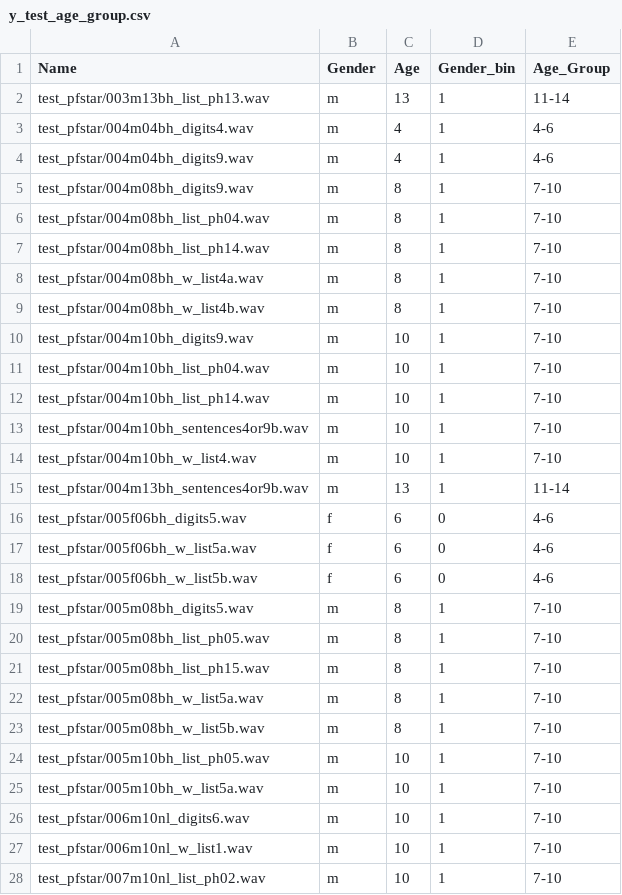
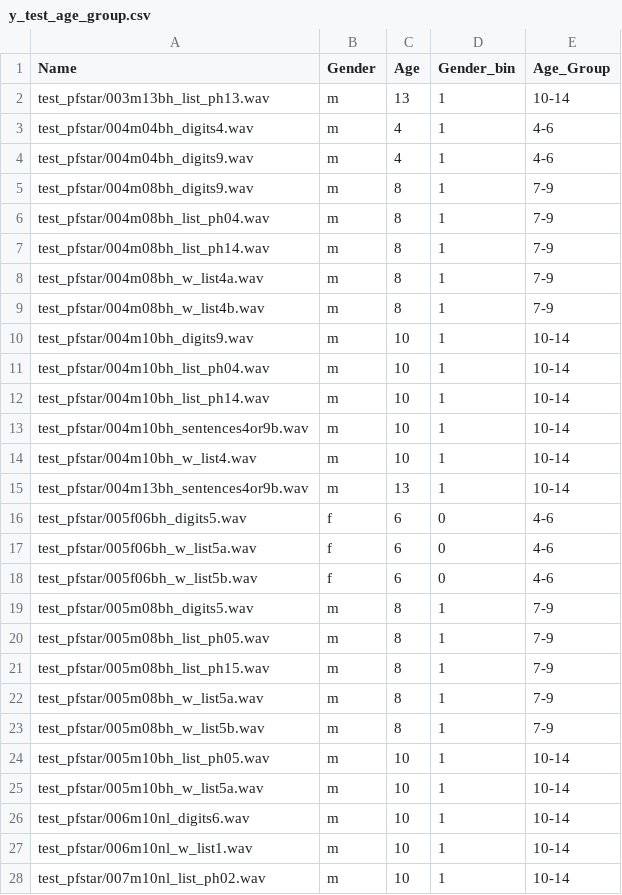
Before and after one commit to mo-jo-dev/wav2vec2_gender_age, a CSV file: Files/y_test_age_group.csv, drawn as a sheet; only a part is shown; the diff covers the shown part only.

```diff
--- a/Files/y_test_age_group.csv
+++ b/Files/y_test_age_group.csv
@@ -1,16 +1,16 @@
 Name,Gender,Age,Gender_bin,Age_Group
-test_pfstar/003m13bh_list_ph13.wav,m,13,1,11-14
+test_pfstar/003m13bh_list_ph13.wav,m,13,1,10-14
 test_pfstar/004m04bh_digits4.wav,m,4,1,4-6
 test_pfstar/004m04bh_digits9.wav,m,4,1,4-6
-test_pfstar/004m08bh_digits9.wav,m,8,1,7-10
-test_pfstar/004m08bh_list_ph04.wav,m,8,1,7-10
-test_pfstar/004m08bh_list_ph14.wav,m,8,1,7-10
-test_pfstar/004m08bh_w_list4a.wav,m,8,1,7-10
-test_pfstar/004m08bh_w_list4b.wav,m,8,1,7-10
-test_pfstar/004m10bh_digits9.wav,m,10,1,7-10
-test_pfstar/004m10bh_list_ph04.wav,m,10,1,7-10
-test_pfstar/004m10bh_list_ph14.wav,m,10,1,7-10
-test_pfstar/004m10bh_sentences4or9b.wav,m,10,1,7-10
-test_pfstar/004m10bh_w_list4.wav,m,10,1,7-10
-test_pfstar/004m13bh_sentences4or9b.wav,m,13,1,11-14
+test_pfstar/004m08bh_digits9.wav,m,8,1,7-9
+test_pfstar/004m08bh_list_ph04.wav,m,8,1,7-9
+test_pfstar/004m08bh_list_ph14.wav,m,8,1,7-9
+test_pfstar/004m08bh_w_list4a.wav,m,8,1,7-9
+test_pfstar/004m08bh_w_list4b.wav,m,8,1,7-9
+test_pfstar/004m10bh_digits9.wav,m,10,1,10-14
+test_pfstar/004m10bh_list_ph04.wav,m,10,1,10-14
+test_pfstar/004m10bh_list_ph14.wav,m,10,1,10-14
+test_pfstar/004m10bh_sentences4or9b.wav,m,10,1,10-14
+test_pfstar/004m10bh_w_list4.wav,m,10,1,10-14
+test_pfstar/004m13bh_sentences4or9b.wav,m,13,1,10-14
 test_pfstar/005f06bh_digits5.wav,f,6,0,4-6
@@ -18,11 +18,11 @@ test_pfstar/005f06bh_w_list5a.wav,f,6,0,4-6
 test_pfstar/005f06bh_w_list5b.wav,f,6,0,4-6
-test_pfstar/005m08bh_digits5.wav,m,8,1,7-10
-test_pfstar/005m08bh_list_ph05.wav,m,8,1,7-10
-test_pfstar/005m08bh_list_ph15.wav,m,8,1,7-10
-test_pfstar/005m08bh_w_list5a.wav,m,8,1,7-10
-test_pfstar/005m08bh_w_list5b.wav,m,8,1,7-10
-test_pfstar/005m10bh_list_ph05.wav,m,10,1,7-10
-test_pfstar/005m10bh_w_list5a.wav,m,10,1,7-10
-test_pfstar/006m10nl_digits6.wav,m,10,1,7-10
-test_pfstar/006m10nl_w_list1.wav,m,10,1,7-10
-test_pfstar/007m10nl_list_ph02.wav,m,10,1,7-10
+test_pfstar/005m08bh_digits5.wav,m,8,1,7-9
+test_pfstar/005m08bh_list_ph05.wav,m,8,1,7-9
+test_pfstar/005m08bh_list_ph15.wav,m,8,1,7-9
+test_pfstar/005m08bh_w_list5a.wav,m,8,1,7-9
+test_pfstar/005m08bh_w_list5b.wav,m,8,1,7-9
+test_pfstar/005m10bh_list_ph05.wav,m,10,1,10-14
+test_pfstar/005m10bh_w_list5a.wav,m,10,1,10-14
+test_pfstar/006m10nl_digits6.wav,m,10,1,10-14
+test_pfstar/006m10nl_w_list1.wav,m,10,1,10-14
+test_pfstar/007m10nl_list_ph02.wav,m,10,1,10-14
```
Also changed, not shown: 93 edited cells elsewhere in this file, 25 other files.
